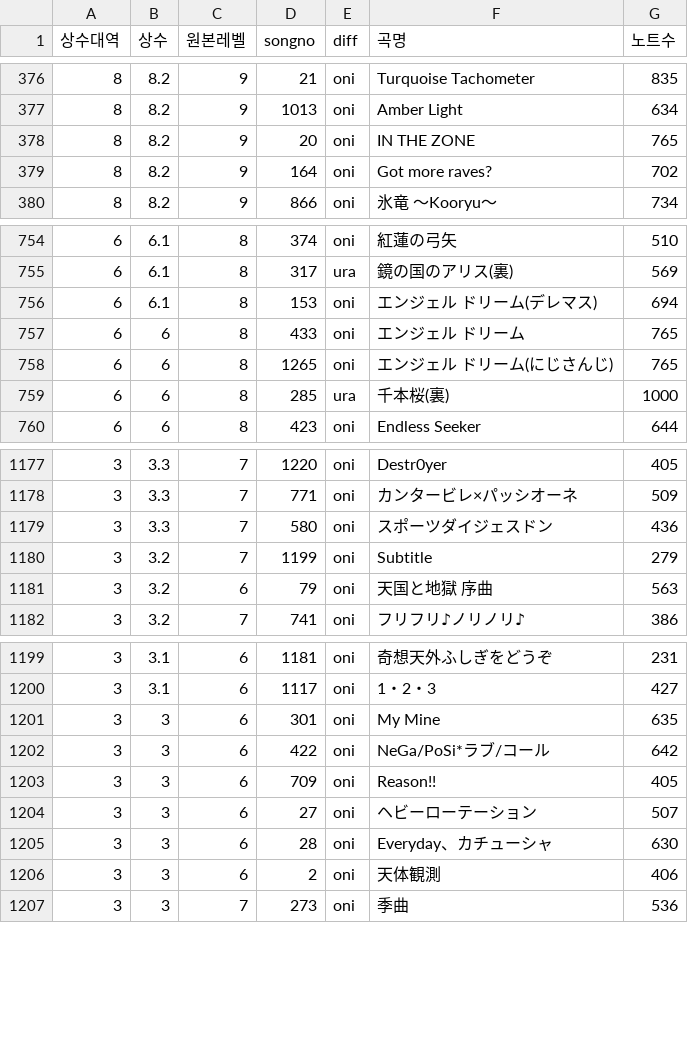
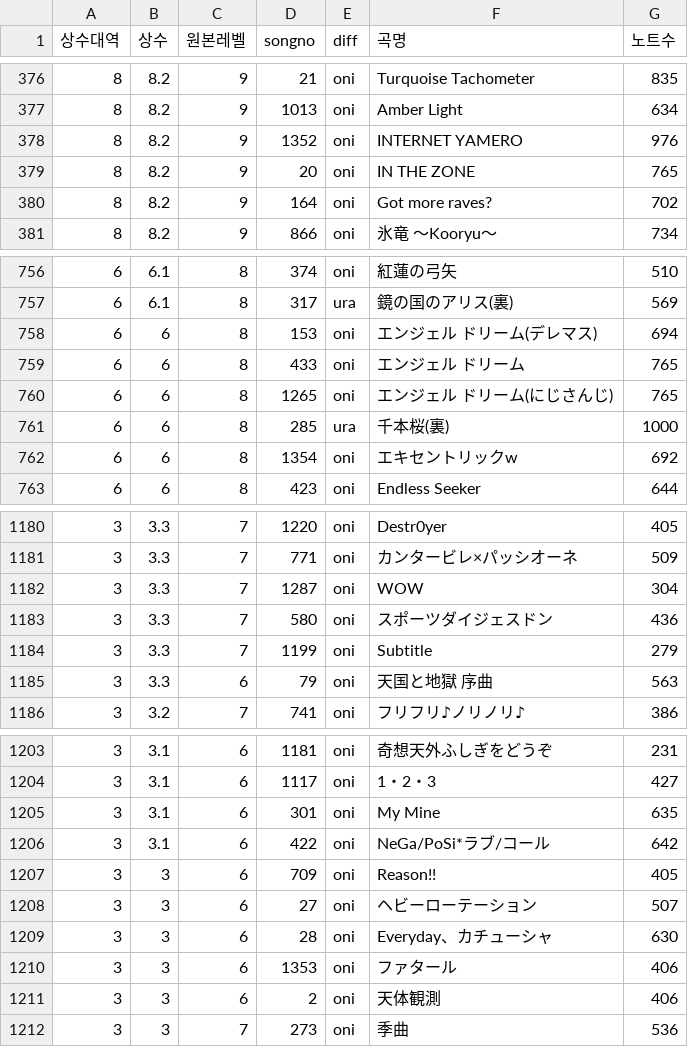
Before and after one commit to taikowiki/taiko-fumen-measure-table, a CSV file: main.csv, drawn as a sheet; only a part is shown, gaps mark what is left out; the diff covers the shown part only.

Commit message:
Add files via upload

```diff
--- a/main.csv
+++ b/main.csv
@@ -377,2 +377,3 @@
 8,8.2,9,1013,oni,Amber Light,634
+8,8.2,9,1352,oni,INTERNET YAMERO,976
 8,8.2,9,20,oni,IN THE ZONE,765
@@ -755,3 +757,3 @@
 6,6.1,8,317,ura,鏡の国のアリス(裏),569
-6,6.1,8,153,oni,エンジェル ドリーム(デレマス),694
+6,6,8,153,oni,エンジェル ドリーム(デレマス),694
 6,6,8,433,oni,エンジェル ドリーム,765
@@ -759,2 +761,3 @@
 6,6,8,285,ura,千本桜(裏),1000
+6,6,8,1354,oni,エキセントリックw,692
 6,6,8,423,oni,Endless Seeker,644
@@ -1178,5 +1181,6 @@
 3,3.3,7,771,oni,カンタービレ×パッシオーネ,509
+3,3.3,7,1287,oni,WOW,304
 3,3.3,7,580,oni,スポーツダイジェスドン,436
-3,3.2,7,1199,oni,Subtitle,279
-3,3.2,6,79,oni,天国と地獄 序曲,563
+3,3.3,7,1199,oni,Subtitle,279
+3,3.3,6,79,oni,天国と地獄 序曲,563
 3,3.2,7,741,oni,フリフリ♪ノリノリ♪,386
@@ -1200,4 +1204,4 @@
 3,3.1,6,1117,oni,1・2・3,427
-3,3,6,301,oni,My Mine,635
-3,3,6,422,oni,NeGa/PoSi*ラブ/コール,642
+3,3.1,6,301,oni,My Mine,635
+3,3.1,6,422,oni,NeGa/PoSi*ラブ/コール,642
 3,3,6,709,oni,Reason!!,405
@@ -1205,2 +1209,3 @@
 3,3,6,28,oni,Everyday、カチューシャ,630
+3,3,6,1353,oni,ファタール,406
 3,3,6,2,oni,天体観測,406
```
Also changed, not shown: 2 added rows and 129 edited cells elsewhere in this file.
